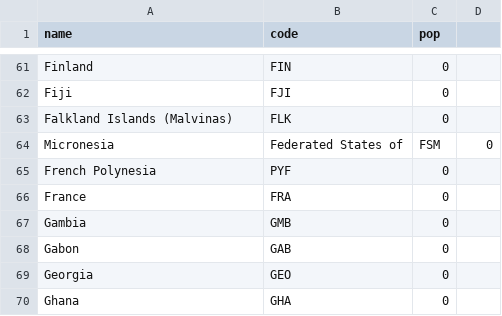
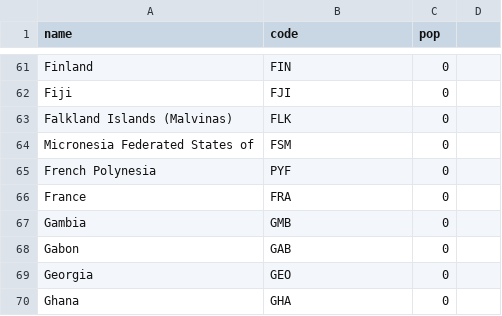
Before and after one commit to jzakotnik/hessenle, a CSV file: leads.csv, drawn as a sheet; only a part is shown, gaps mark what is left out; removed rows and columns are numbered as before the commit, all else as after; the diff names each change by its address in the sheet, - before the commit and + after, or states it on an @@ line.

Commit message:
Update leads.csv

```diff
--- a/leads.csv
+++ b/leads.csv
-row 64: Micronesia | Federated States of | FSM | 0
+row 64: Micronesia Federated States of | FSM | 0
```
